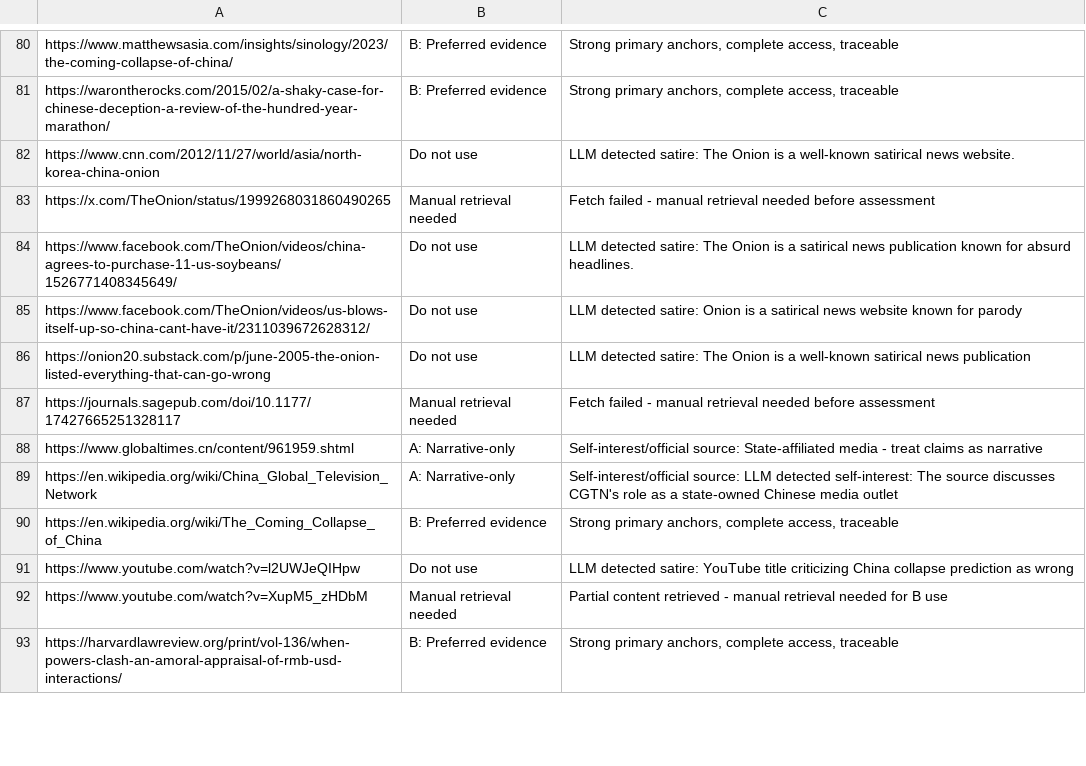
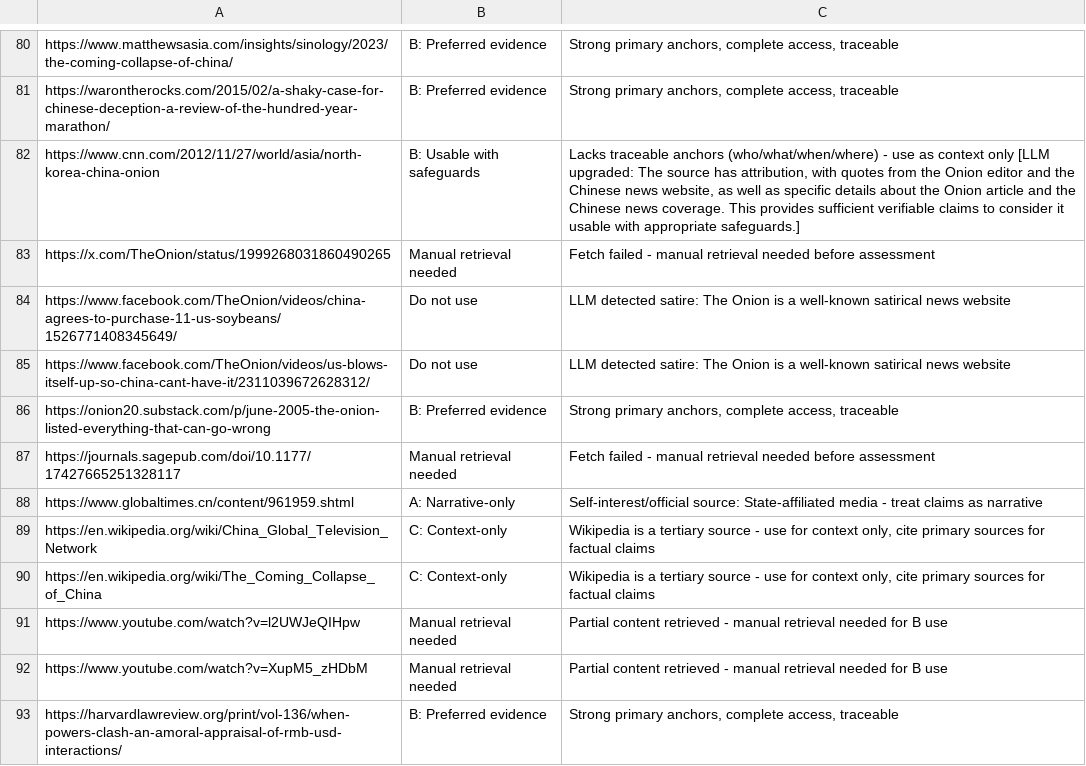
Before and after one commit to hurleywhite/Source-evaluator, a CSV file: v6/works_cited_100_results.csv, drawn as a sheet; only a part is shown, gaps mark what is left out; the diff covers the shown part only.

```diff
--- a/v6/works_cited_100_results.csv
+++ b/v6/works_cited_100_results.csv
@@ -81,12 +81,12 @@ https://www.matthewsasia.com/insights/sinology/2023/the-coming-collapse-of-china
 https://warontherocks.com/2015/02/a-shaky-case-for-chinese-deception-a-review-of-the-hundred-year-marathon/,B: Preferred evidence,"Strong primary anchors, complete access, traceable"
-https://www.cnn.com/2012/11/27/world/asia/north-korea-china-onion,Do not use,LLM detected satire: The Onion is a well-known satirical news website.
+https://www.cnn.com/2012/11/27/world/asia/north-korea-china-onion,B: Usable with safeguards,"Lacks traceable anchors (who/what/when/where) - use as context only [LLM upgraded: The source has attribution, with quotes from the Onion editor and the Chinese news website, as well as specific details about the Onion article and the Chinese news coverage. This provides sufficient verifiable claims to consider it usable with appropriate safeguards.]"
 https://x.com/TheOnion/status/1999268031860490265,Manual retrieval needed,Fetch failed - manual retrieval needed before assessment
-https://www.facebook.com/TheOnion/videos/china-agrees-to-purchase-11-us-soybeans/1526771408345649/,Do not use,LLM detected satire: The Onion is a satirical news publication known for absurd headlines.
-https://www.facebook.com/TheOnion/videos/us-blows-itself-up-so-china-cant-have-it/2311039672628312/,Do not use,LLM detected satire: Onion is a satirical news website known for parody
-https://onion20.substack.com/p/june-2005-the-onion-listed-everything-that-can-go-wrong,Do not use,LLM detected satire: The Onion is a well-known satirical news publication
+https://www.facebook.com/TheOnion/videos/china-agrees-to-purchase-11-us-soybeans/1526771408345649/,Do not use,LLM detected satire: The Onion is a well-known satirical news website
+https://www.facebook.com/TheOnion/videos/us-blows-itself-up-so-china-cant-have-it/2311039672628312/,Do not use,LLM detected satire: The Onion is a well-known satirical news website
+https://onion20.substack.com/p/june-2005-the-onion-listed-everything-that-can-go-wrong,B: Preferred evidence,"Strong primary anchors, complete access, traceable"
 https://journals.sagepub.com/doi/10.1177/17427665251328117,Manual retrieval needed,Fetch failed - manual retrieval needed before assessment
 https://www.globaltimes.cn/content/961959.shtml,A: Narrative-only,Self-interest/official source: State-affiliated media - treat claims as narrative
-https://en.wikipedia.org/wiki/China_Global_Television_Network,A: Narrative-only,Self-interest/official source: LLM detected self-interest: The source discusses CGTN's role as a state-owned Chinese media outlet
-https://en.wikipedia.org/wiki/The_Coming_Collapse_of_China,B: Preferred evidence,"Strong primary anchors, complete access, traceable"
-https://www.youtube.com/watch?v=l2UWJeQIHpw,Do not use,LLM detected satire: YouTube title criticizing China collapse prediction as wrong
+https://en.wikipedia.org/wiki/China_Global_Television_Network,C: Context-only,"Wikipedia is a tertiary source - use for context only, cite primary sources for factual claims"
+https://en.wikipedia.org/wiki/The_Coming_Collapse_of_China,C: Context-only,"Wikipedia is a tertiary source - use for context only, cite primary sources for factual claims"
+https://www.youtube.com/watch?v=l2UWJeQIHpw,Manual retrieval needed,Partial content retrieved - manual retrieval needed for B use
 https://www.youtube.com/watch?v=XupM5_zHDbM,Manual retrieval needed,Partial content retrieved - manual retrieval needed for B use
```
Also changed, not shown: 37 edited cells elsewhere in this file, 3 other files.
